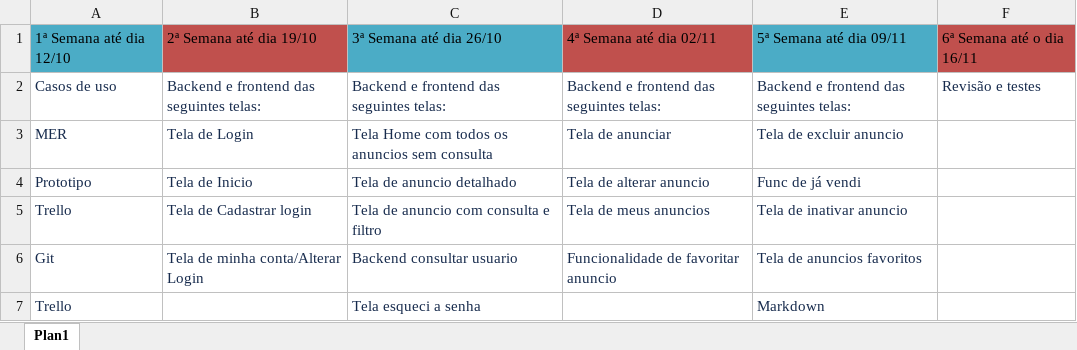
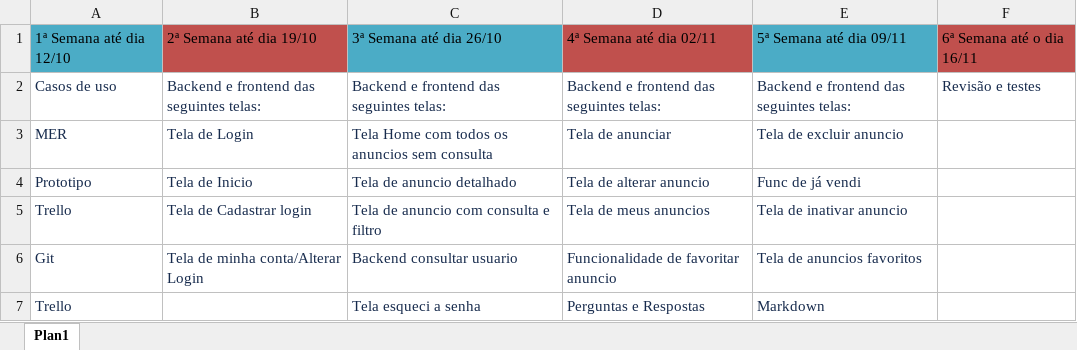
Before and after one commit to JVZer0/TCC, an Excel workbook: Analise/Excel/ExcelTCC.xlsx, sheet Plan1, drawn as a sheet; values as stored, in another font and other column widths than the file's, no borders; the diff names each change by its address in the sheet, - before the commit and + after, or states it on an @@ line.

Commit message:
atualizando excel

```diff
--- a/Analise/Excel/ExcelTCC.xlsx (sheet Plan1)
+++ b/Analise/Excel/ExcelTCC.xlsx (sheet Plan1)
-D7: (empty)
+D7: Perguntas e Respostas
```
